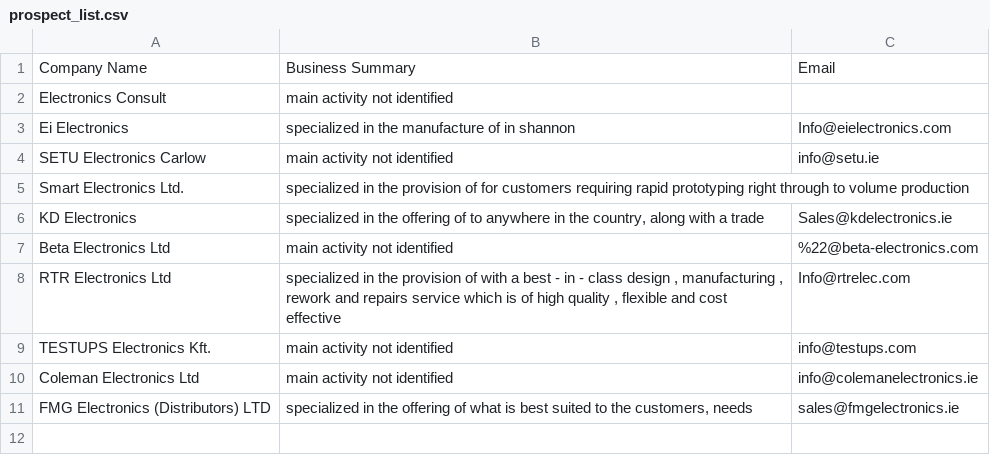
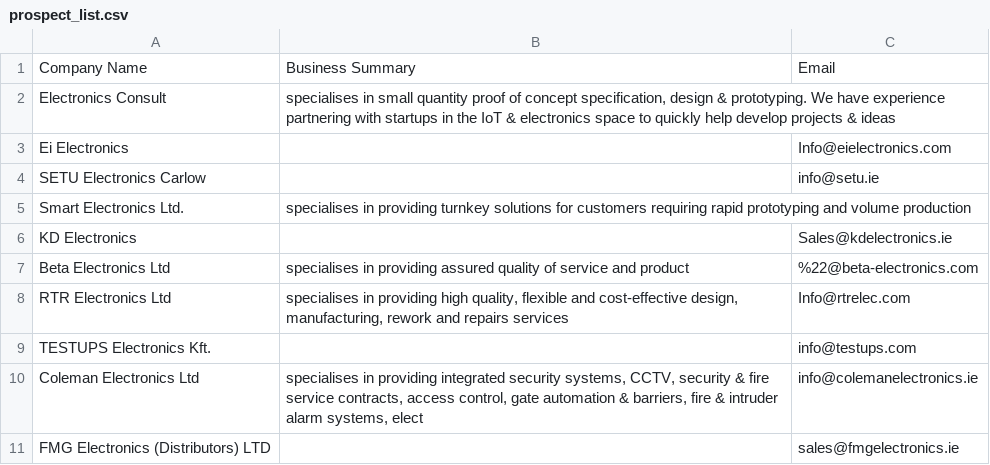
Before and after one commit to mpek29/MailSpreader, a CSV file: data/prospect_list.csv, drawn as a sheet.

```diff
--- a/data/prospect_list.csv
+++ b/data/prospect_list.csv
@@ -1,11 +1,11 @@
 Company Name,Business Summary,Email
-Electronics Consult,main activity not identified,
-Ei Electronics,specialized in the manufacture of in shannon,Info@eielectronics.com
-SETU Electronics Carlow,main activity not identified,info@setu.ie
-Smart Electronics Ltd.,specialized in the provision of for customers requiring rapid prototyping right through to volume production,
-KD Electronics,"specialized in the offering of to anywhere in the country, along with a trade",Sales@kdelectronics.ie
-Beta Electronics Ltd,main activity not identified,%22@beta-electronics.com
-RTR Electronics Ltd,"specialized in the provision of with a best - in - class design , manufacturing , rework and repairs service which is of high quality , flexible and cost effective",Info@rtrelec.com
-TESTUPS Electronics Kft.,main activity not identified,info@testups.com
-Coleman Electronics Ltd,main activity not identified,info@colemanelectronics.ie
-FMG Electronics (Distributors) LTD,"specialized in the offering of what is best suited to the customers, needs",sales@fmgelectronics.ie
+Electronics Consult,"specialises in small quantity proof of concept specification, design & prototyping. We have experience partnering with startups in the IoT & electronics space to quickly help develop projects & ideas",
+Ei Electronics,,Info@eielectronics.com
+SETU Electronics Carlow,,info@setu.ie
+Smart Electronics Ltd.,specialises in providing turnkey solutions for customers requiring rapid prototyping and volume production,
+KD Electronics,,Sales@kdelectronics.ie
+Beta Electronics Ltd,specialises in providing assured quality of service and product,%22@beta-electronics.com
+RTR Electronics Ltd,"specialises in providing high quality, flexible and cost-effective design, manufacturing, rework and repairs services",Info@rtrelec.com
+TESTUPS Electronics Kft.,,info@testups.com
+Coleman Electronics Ltd,"specialises in providing integrated security systems, CCTV, security & fire service contracts, access control, gate automation & barriers, fire & intruder alarm systems, elect",info@colemanelectronics.ie
+FMG Electronics (Distributors) LTD,,sales@fmgelectronics.ie
```
Also changed, not shown: 5 other files.
